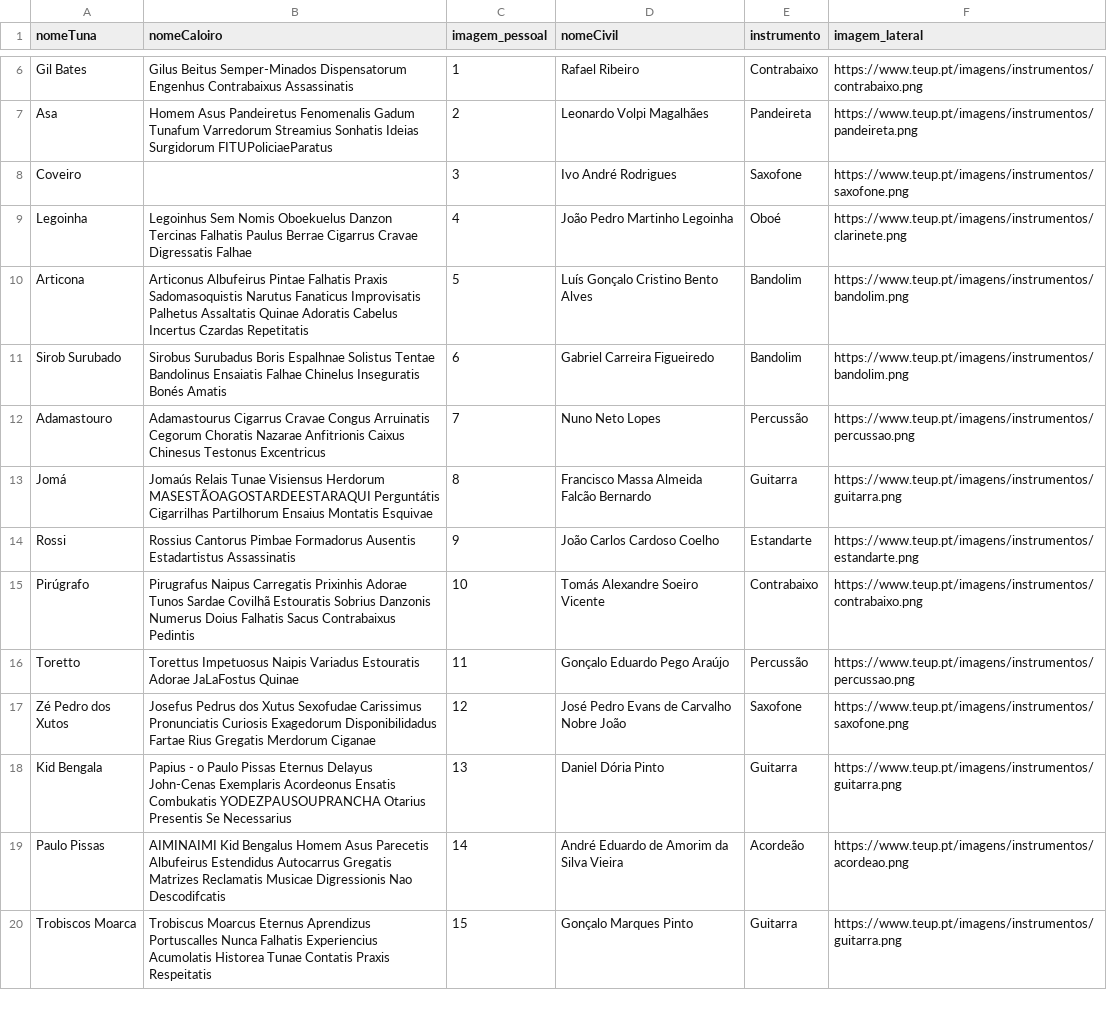
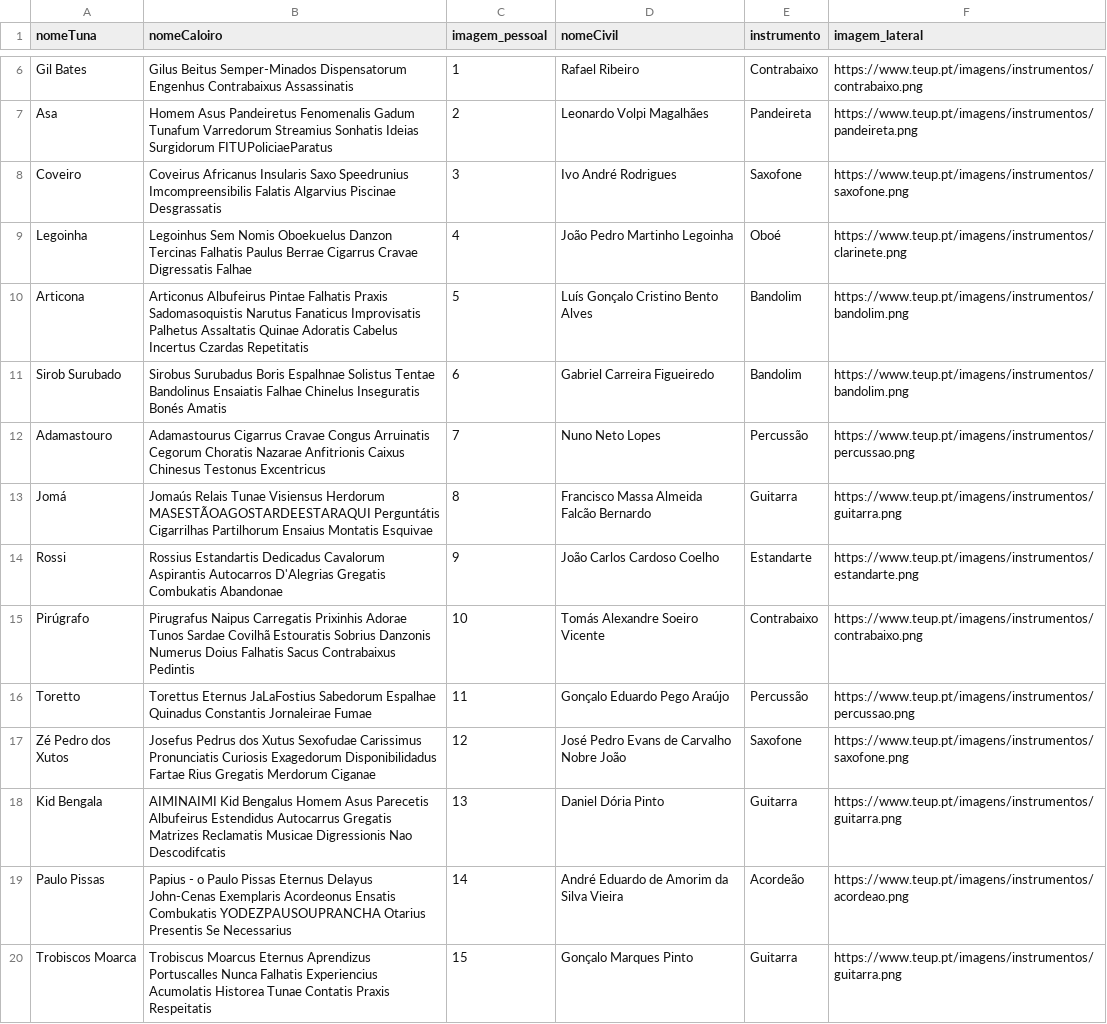
Before and after one commit to Evans2424/Evans2424.github.io, a CSV file: base_dados.csv, drawn as a sheet; only a part is shown, gaps mark what is left out.

Commit message:
Nomes corrigidos

```diff
--- a/base_dados.csv
+++ b/base_dados.csv
@@ -7,3 +7,3 @@ Gil Bates,Gilus Beitus Semper-Minados Dispensatorum Engenhus Contrabaixus Assass
 Asa,Homem Asus Pandeiretus Fenomenalis Gadum Tunafum Varredorum Streamius Sonhatis Ideias Surgidorum FITUPoliciaeParatus,2,Leonardo Volpi Magalhães,Pandeireta,https://www.teup.pt/imagens/instrumentos/pandeireta.png
-Coveiro,,3,Ivo André Rodrigues,Saxofone,https://www.teup.pt/imagens/instrumentos/saxofone.png
+Coveiro,Coveirus Africanus Insularis Saxo Speedrunius Imcompreensibilis Falatis Algarvius Piscinae Desgrassatis,3,Ivo André Rodrigues,Saxofone,https://www.teup.pt/imagens/instrumentos/saxofone.png
 Legoinha,Legoinhus Sem Nomis Oboekuelus Danzon Tercinas Falhatis Paulus Berrae Cigarrus Cravae Digressatis Falhae,4,João Pedro Martinho Legoinha,Oboé,https://www.teup.pt/imagens/instrumentos/clarinete.png
@@ -13,8 +13,8 @@ Adamastouro,Adamastourus Cigarrus Cravae Congus Arruinatis Cegorum Choratis Naza
 Jomá,Jomaús Relais Tunae Visiensus Herdorum MASESTÃOAGOSTARDEESTARAQUI Perguntátis Cigarrilhas Partilhorum Ensaius Montatis Esquivae,8,Francisco Massa Almeida Falcão Bernardo,Guitarra,https://www.teup.pt/imagens/instrumentos/guitarra.png
-Rossi,Rossius Cantorus Pimbae Formadorus Ausentis Estadartistus Assassinatis,9,João Carlos Cardoso Coelho,Estandarte,https://www.teup.pt/imagens/instrumentos/estandarte.png
+Rossi,Rossius Estandartis Dedicadus Cavalorum Aspirantis Autocarros D'Alegrias Gregatis Combukatis Abandonae,9,João Carlos Cardoso Coelho,Estandarte,https://www.teup.pt/imagens/instrumentos/estandarte.png
 Pirúgrafo,Pirugrafus Naipus Carregatis Prixinhis Adorae Tunos Sardae Covilhã Estouratis Sobrius Danzonis Numerus Doius Falhatis Sacus Contrabaixus Pedintis,10,Tomás Alexandre Soeiro Vicente,Contrabaixo,https://www.teup.pt/imagens/instrumentos/contrabaixo.png
-Toretto,Torettus Impetuosus Naipis Variadus Estouratis Adorae JaLaFostus Quinae,11,Gonçalo Eduardo Pego Araújo,Percussão,https://www.teup.pt/imagens/instrumentos/percussao.png
+Toretto,Torettus Eternus JaLaFostius Sabedorum Espalhae Quinadus Constantis Jornaleirae Fumae,11,Gonçalo Eduardo Pego Araújo,Percussão,https://www.teup.pt/imagens/instrumentos/percussao.png
 Zé Pedro dos Xutos,Josefus Pedrus dos Xutus Sexofudae Carissimus Pronunciatis Curiosis Exagedorum Disponibilidadus Fartae Rius Gregatis Merdorum Ciganae,12,José Pedro Evans de Carvalho Nobre João,Saxofone,https://www.teup.pt/imagens/instrumentos/saxofone.png
-Kid Bengala,Papius - o Paulo Pissas Eternus Delayus John-Cenas Exemplaris Acordeonus Ensatis Combukatis YODEZPAUSOUPRANCHA Otarius Presentis Se Necessarius,13,Daniel Dória Pinto,Guitarra,https://www.teup.pt/imagens/instrumentos/guitarra.png
-Paulo Pissas,AIMINAIMI Kid Bengalus Homem Asus Parecetis Albufeirus Estendidus Autocarrus Gregatis Matrizes Reclamatis Musicae Digressionis Nao Descodifcatis,14,André Eduardo de Amorim da Silva Vieira,Acordeão,https://www.teup.pt/imagens/instrumentos/acordeao.png
+Kid Bengala,AIMINAIMI Kid Bengalus Homem Asus Parecetis Albufeirus Estendidus Autocarrus Gregatis Matrizes Reclamatis Musicae Digressionis Nao Descodifcatis,13,Daniel Dória Pinto,Guitarra,https://www.teup.pt/imagens/instrumentos/guitarra.png
+Paulo Pissas,Papius - o Paulo Pissas Eternus Delayus John-Cenas Exemplaris Acordeonus Ensatis Combukatis YODEZPAUSOUPRANCHA Otarius Presentis Se Necessarius,14,André Eduardo de Amorim da Silva Vieira,Acordeão,https://www.teup.pt/imagens/instrumentos/acordeao.png
 Trobiscos Moarca,Trobiscus Moarcus Eternus Aprendizus Portuscalles Nunca Falhatis Experiencius Acumolatis Historea Tunae Contatis Praxis Respeitatis,15,Gonçalo Marques Pinto,Guitarra,https://www.teup.pt/imagens/instrumentos/guitarra.png
```
